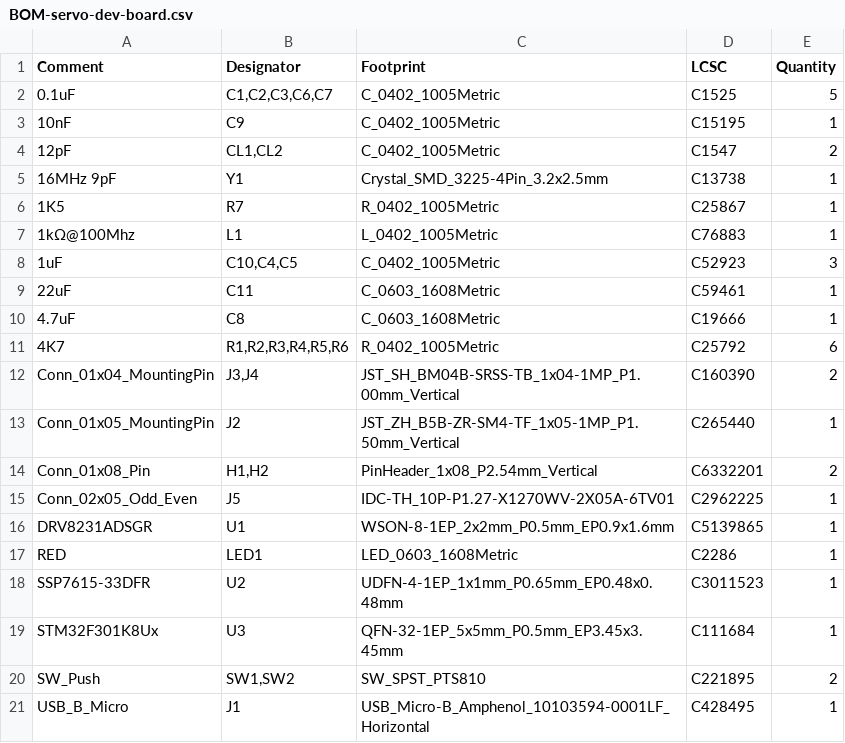
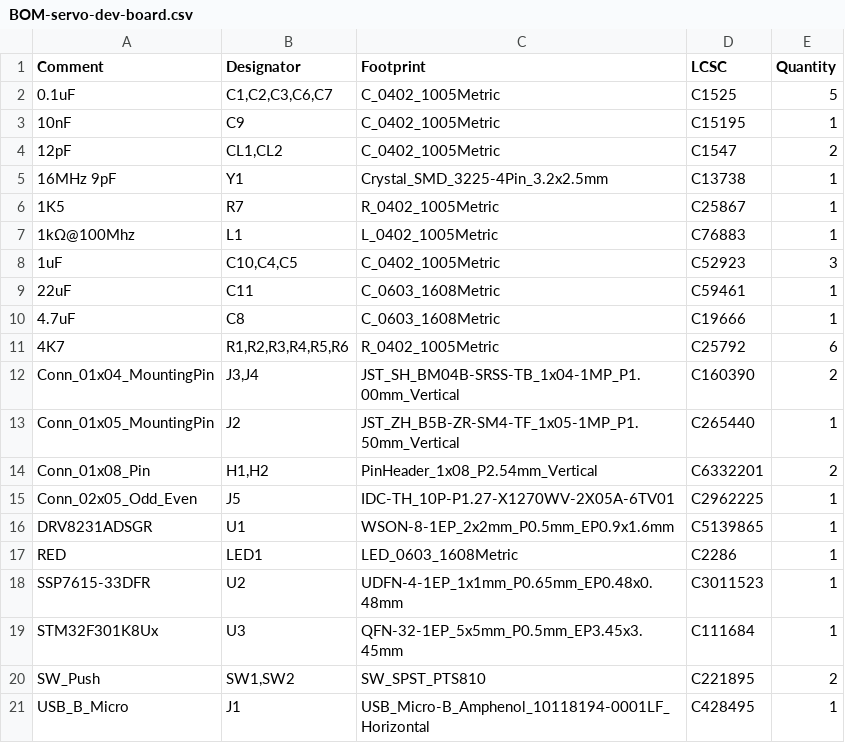
Before and after one commit to OpenServoCore/open-servo-core, a CSV file: hardware/servo-dev-board-stm32f301/jlcpcb/production_files/BOM-servo-dev-board.csv, drawn as a sheet.

```diff
--- a/hardware/servo-dev-board-stm32f301/jlcpcb/production_files/BOM-servo-dev-board.csv
+++ b/hardware/servo-dev-board-stm32f301/jlcpcb/production_files/BOM-servo-dev-board.csv
@@ -20,2 +20,2 @@ STM32F301K8Ux,U3,QFN-32-1EP_5x5mm_P0.5mm_EP3.45x3.45mm,C111684,1
 SW_Push,"SW1,SW2",SW_SPST_PTS810,C221895,2
-USB_B_Micro,J1,USB_Micro-B_Amphenol_10103594-0001LF_Horizontal,C428495,1
+USB_B_Micro,J1,USB_Micro-B_Amphenol_10118194-0001LF_Horizontal,C428495,1
```
Also changed, not shown: hardware/servo-dev-board-stm32f301/jlcpcb/production_files/CPL-servo-dev-board.csv, 19 other files.
